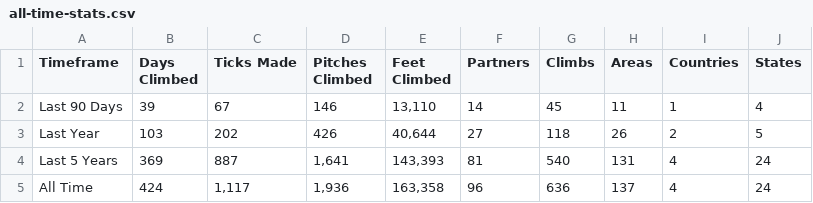
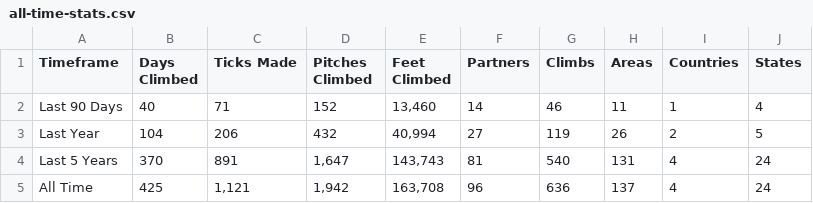
Before and after one commit to achiquit/websitejazzhands, a CSV file: climbing/data/all-time-stats.csv, drawn as a sheet.

```diff
--- a/climbing/data/all-time-stats.csv
+++ b/climbing/data/all-time-stats.csv
@@ -1,5 +1,5 @@
 Timeframe,"Days Climbed","Ticks Made","Pitches Climbed","Feet Climbed",Partners,Climbs,Areas,Countries,States
-"Last 90 Days",39,67,146,"13,110",14,45,11,1,4
-"Last Year",103,202,426,"40,644",27,118,26,2,5
-"Last 5 Years",369,887,"1,641","143,393",81,540,131,4,24
-"All Time",424,"1,117","1,936","163,358",96,636,137,4,24
+"Last 90 Days",40,71,152,"13,460",14,46,11,1,4
+"Last Year",104,206,432,"40,994",27,119,26,2,5
+"Last 5 Years",370,891,"1,647","143,743",81,540,131,4,24
+"All Time",425,"1,121","1,942","163,708",96,636,137,4,24
```
Also changed, not shown: climbing/data/all-ticks.csv, climbing/data/monthly-height.csv, 4 other files.
